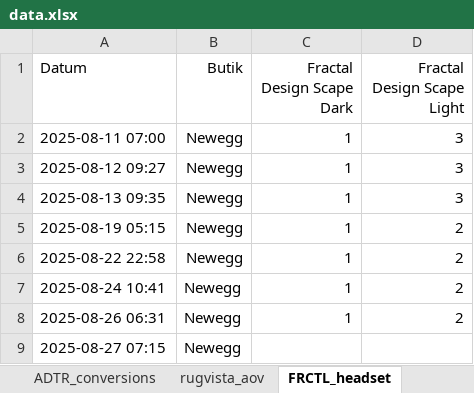
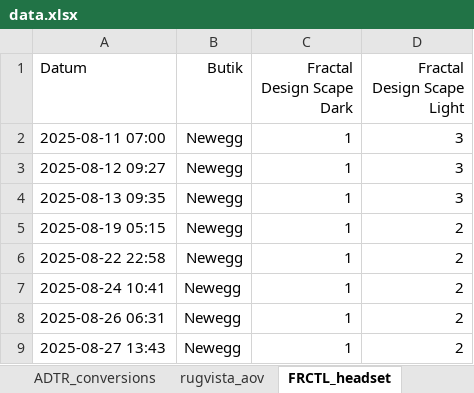
Before and after one commit to loplip/kodning, an Excel workbook: data/data.xlsx, sheet FRCTL_headset, drawn as a sheet; values as stored, in another font and other column widths than the file's, no borders; removed rows and columns are numbered as before the commit, all else as after; the diff names each change by its address in the sheet, - before the commit and + after, or states it on an @@ line.

```diff
--- a/data/data.xlsx (sheet FRCTL_headset)
+++ b/data/data.xlsx (sheet FRCTL_headset)
-row 9: 2025-08-27 07:15 | Newegg
+row 9: 2025-08-27 13:43 | Newegg | 1 | 2
```
Also changed, not shown: sheet FRCTL_chair, sheet SODER_stats, sheet ADTR_conversions, sheet rugvista_aov, sheet SODER_rank_vaskor, sheet SODER_rank_fiskedrag, 2 more sheets, 7 other files.
